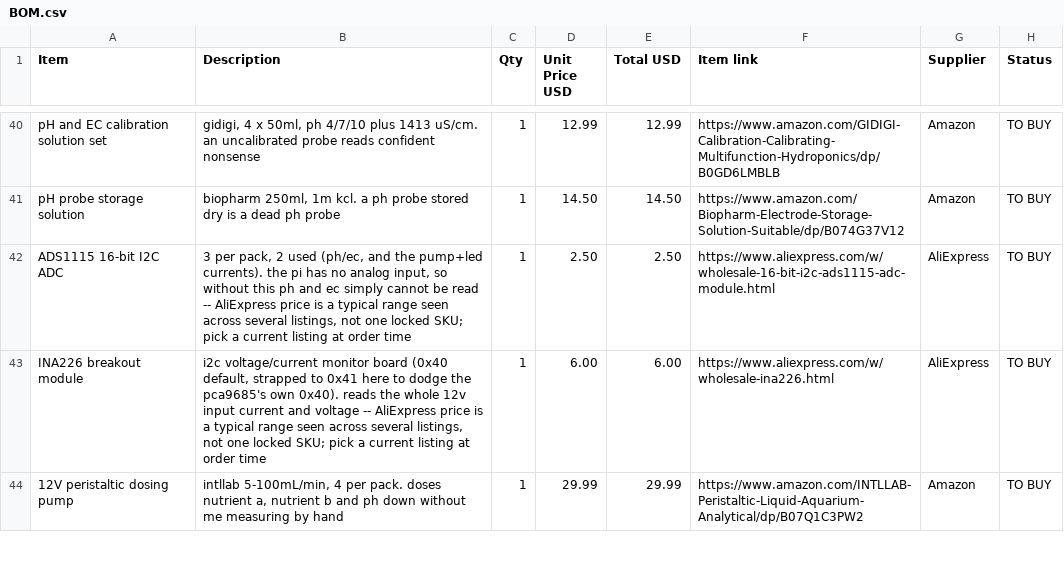
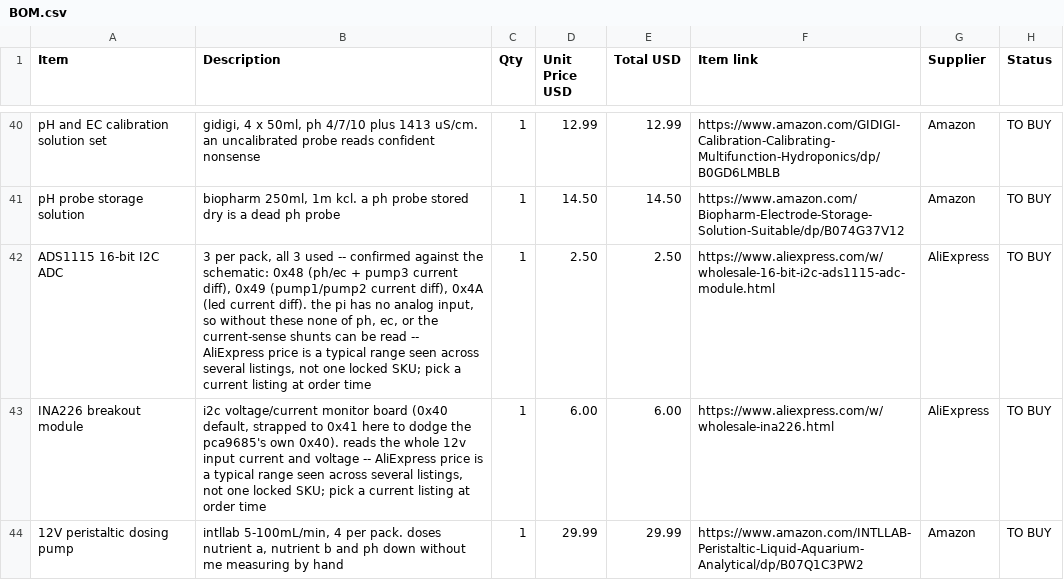
Before and after one commit to DagaVedant/Hydroponic-Garden, a CSV file: BOM.csv, drawn as a sheet; only a part is shown, gaps mark what is left out.

Commit message:
fix ADS1115 count: schematic has 3 (0x48/0x49/0x4A), not 2 -- BOM description was stale

```diff
--- a/BOM.csv
+++ b/BOM.csv
@@ -41,3 +41,3 @@ pH and EC calibration solution set,"gidigi, 4 x 50ml, ph 4/7/10 plus 1413 uS/cm.
 pH probe storage solution,"biopharm 250ml, 1m kcl. a ph probe stored dry is a dead ph probe",1,14.50,14.50,https://www.amazon.com/Biopharm-Electrode-Storage-Solution-Suitable/dp/B074G37V12,Amazon,TO BUY
-ADS1115 16-bit I2C ADC,"3 per pack, 2 used (ph/ec, and the pump+led currents). the pi has no analog input, so without this ph and ec simply cannot be read -- AliExpress price is a typical range seen across several listings, not one locked SKU; pick a current listing at order time",1,2.50,2.50,https://www.aliexpress.com/w/wholesale-16-bit-i2c-ads1115-adc-module.html,AliExpress,TO BUY
+ADS1115 16-bit I2C ADC,"3 per pack, all 3 used -- confirmed against the schematic: 0x48 (ph/ec + pump3 current diff), 0x49 (pump1/pump2 current diff), 0x4A (led current diff). the pi has no analog input, so without these none of ph, ec, or the current-sense shunts can be read -- AliExpress price is a typical range seen across several listings, not one locked SKU; pick a current listing at order time",1,2.50,2.50,https://www.aliexpress.com/w/wholesale-16-bit-i2c-ads1115-adc-module.html,AliExpress,TO BUY
 INA226 breakout module,"i2c voltage/current monitor board (0x40 default, strapped to 0x41 here to dodge the pca9685's own 0x40). reads the whole 12v input current and voltage -- AliExpress price is a typical range seen across several listings, not one locked SKU; pick a current listing at order time",1,6.00,6.00,https://www.aliexpress.com/w/wholesale-ina226.html,AliExpress,TO BUY
```
